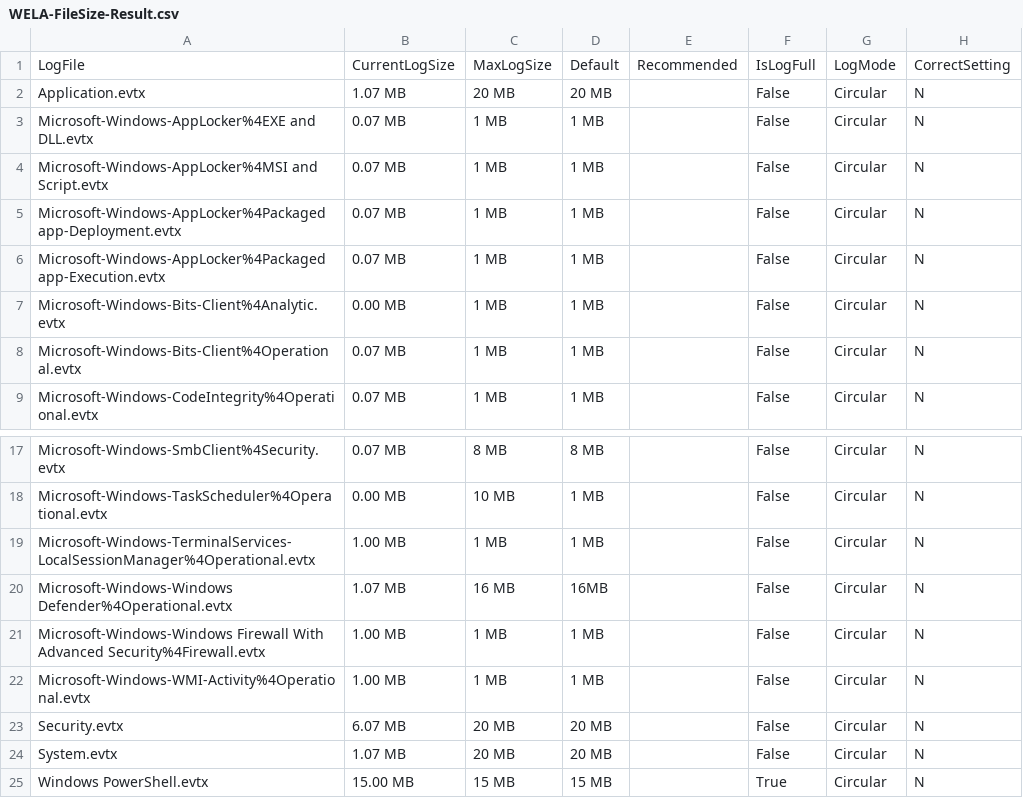
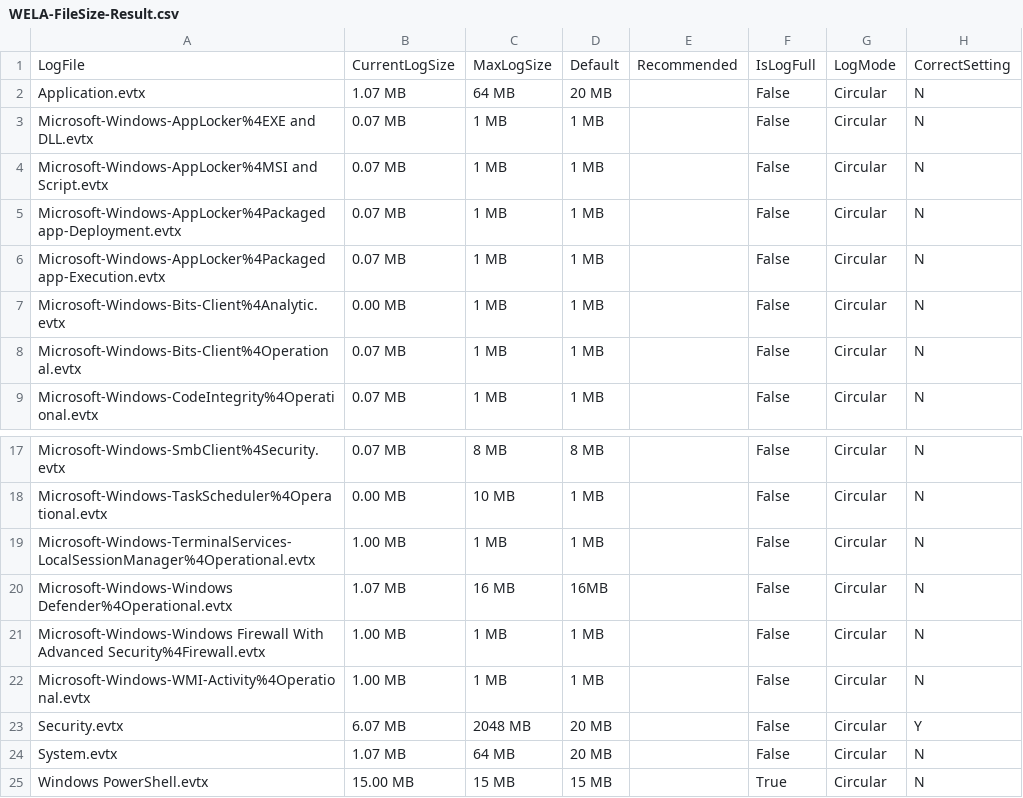
Before and after one commit to fukusuket/EventLog-Baseline-Guide, a CSV file: data/Australian_Signals_Directorate/WELA-FileSize-Result.csv, drawn as a sheet; only a part is shown, gaps mark what is left out.

```diff
--- a/data/Australian_Signals_Directorate/WELA-FileSize-Result.csv
+++ b/data/Australian_Signals_Directorate/WELA-FileSize-Result.csv
@@ -1,3 +1,3 @@
 "LogFile","CurrentLogSize","MaxLogSize","Default","Recommended","IsLogFull","LogMode","CorrectSetting"
-"Application.evtx","1.07 MB","20 MB","20 MB","","False","Circular","N"
+"Application.evtx","1.07 MB","64 MB","20 MB","","False","Circular","N"
 "Microsoft-Windows-AppLocker%4EXE and DLL.evtx","0.07 MB","1 MB","1 MB","","False","Circular","N"
@@ -22,4 +22,4 @@
 "Microsoft-Windows-WMI-Activity%4Operational.evtx","1.00 MB","1 MB","1 MB","","False","Circular","N"
-"Security.evtx","6.07 MB","20 MB","20 MB","","False","Circular","N"
-"System.evtx","1.07 MB","20 MB","20 MB","","False","Circular","N"
+"Security.evtx","6.07 MB","2048 MB","20 MB","","False","Circular","Y"
+"System.evtx","1.07 MB","64 MB","20 MB","","False","Circular","N"
 "Windows PowerShell.evtx","15.00 MB","15 MB","15 MB","","True","Circular","N"
```
